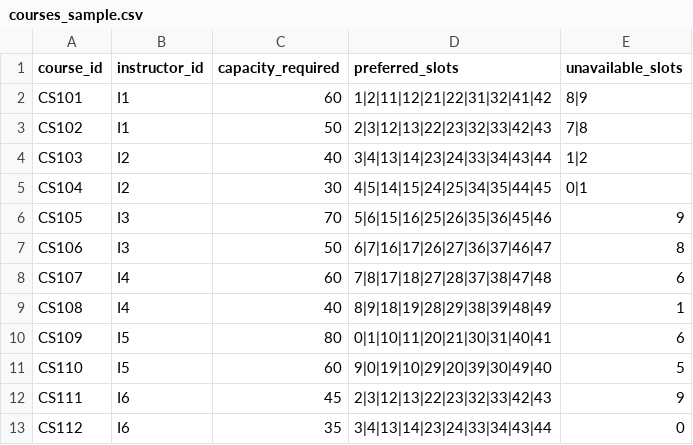
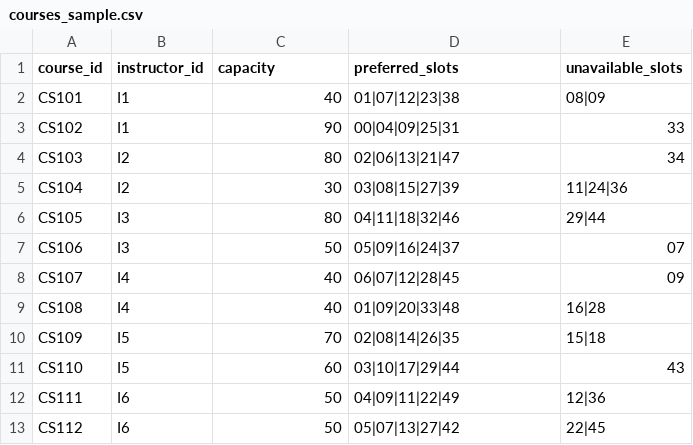
Before and after one commit to SAMARTHKOTHARI2005/samarthaiassignmentdemo, a CSV file: data/courses_sample.csv, drawn as a sheet; only a part is shown; the diff covers the shown part only.

```diff
--- a/data/courses_sample.csv
+++ b/data/courses_sample.csv
@@ -1,13 +1,13 @@
-course_id,instructor_id,capacity_required,preferred_slots,unavailable_slots
-CS101,I1,60,"1|2|11|12|21|22|31|32|41|42","8|9"
-CS102,I1,50,"2|3|12|13|22|23|32|33|42|43","7|8"
-CS103,I2,40,"3|4|13|14|23|24|33|34|43|44","1|2"
-CS104,I2,30,"4|5|14|15|24|25|34|35|44|45","0|1"
-CS105,I3,70,"5|6|15|16|25|26|35|36|45|46","9"
-CS106,I3,50,"6|7|16|17|26|27|36|37|46|47","8"
-CS107,I4,60,"7|8|17|18|27|28|37|38|47|48","6"
-CS108,I4,40,"8|9|18|19|28|29|38|39|48|49","1"
-CS109,I5,80,"0|1|10|11|20|21|30|31|40|41","6"
-CS110,I5,60,"9|0|19|10|29|20|39|30|49|40","5"
-CS111,I6,45,"2|3|12|13|22|23|32|33|42|43","9"
-CS112,I6,35,"3|4|13|14|23|24|33|34|43|44","0"
+course_id,instructor_id,capacity,preferred_slots,unavailable_slots
+CS101,I1,40,"01|07|12|23|38","08|09"
+CS102,I1,90,"00|04|09|25|31","33"
+CS103,I2,80,"02|06|13|21|47","34"
+CS104,I2,30,"03|08|15|27|39","11|24|36"
+CS105,I3,80,"04|11|18|32|46","29|44"
+CS106,I3,50,"05|09|16|24|37","07"
+CS107,I4,40,"06|07|12|28|45","09"
+CS108,I4,40,"01|09|20|33|48","16|28"
+CS109,I5,70,"02|08|14|26|35","15|18"
+CS110,I5,60,"03|10|17|29|44","43"
+CS111,I6,50,"04|09|11|22|49","12|36"
+CS112,I6,50,"05|07|13|27|42","22|45"
```
Also changed, not shown: 15 added rows and 8 edited cells elsewhere in this file, 1 other file.
